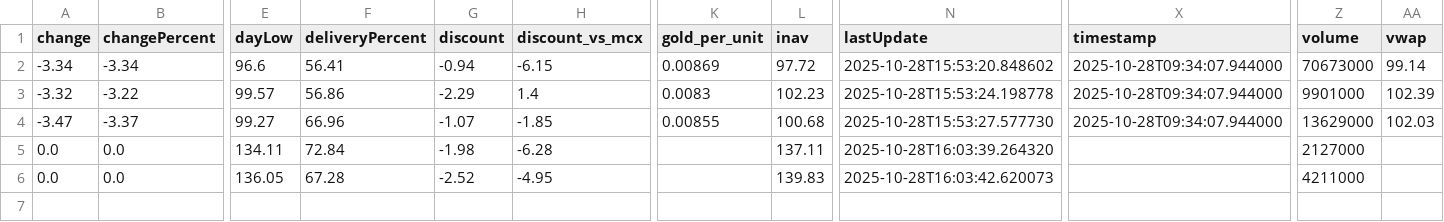
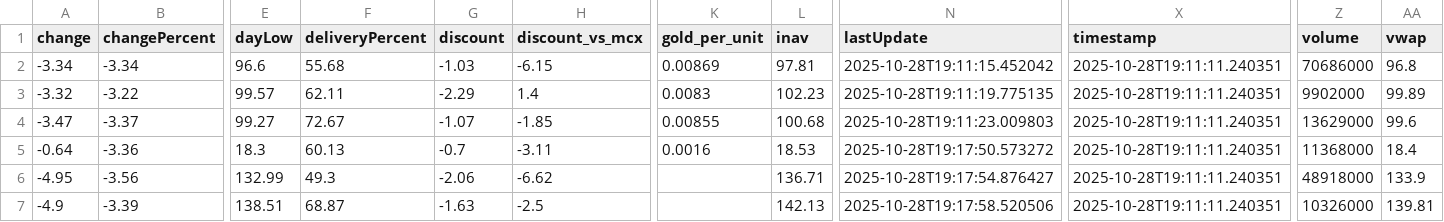
Before and after one commit to abhishekkumar9807/etf-tracker, a CSV file: data/etf_cache.csv, drawn as a sheet; only a part is shown, gaps mark what is left out; removed rows and columns are numbered as before the commit, all else as after; rows hold the shown columns only; the diff names each change by its address in the sheet, - before the commit and + after, or states it on an @@ line.

```diff
--- a/data/etf_cache.csv
+++ b/data/etf_cache.csv
-F2 (deliveryPercent): 56.41
+F2 (deliveryPercent): 55.68
-G2 (discount): -0.94
+G2 (discount): -1.03
-L2 (inav): 97.72
+L2 (inav): 97.81
-N2 (lastUpdate): 2025-10-28T15:53:20.848602
+N2 (lastUpdate): 2025-10-28T19:11:15.452042
-X2:X4 (timestamp): 2025-10-28T09:34:07.944000
+X2:X4 (timestamp): 2025-10-28T19:11:11.240351
-Z2 (volume): 70673000
+Z2 (volume): 70686000
-AA2 (vwap): 99.14
+AA2 (vwap): 96.8
-F3 (deliveryPercent): 56.86
+F3 (deliveryPercent): 62.11
-N3 (lastUpdate): 2025-10-28T15:53:24.198778
+N3 (lastUpdate): 2025-10-28T19:11:19.775135
-Z3 (volume): 9901000
+Z3 (volume): 9902000
-AA3 (vwap): 102.39
+AA3 (vwap): 99.89
-F4 (deliveryPercent): 66.96
+F4 (deliveryPercent): 72.67
-N4 (lastUpdate): 2025-10-28T15:53:27.577730
+N4 (lastUpdate): 2025-10-28T19:11:23.009803
-AA4 (vwap): 102.03
+AA4 (vwap): 99.6
-row 5: 0.0 | 0.0 | 134.11 | 72.84 | -1.98 | -6.28 |  | 137.11 | 2025-10-28T16:03:39.264320 |  | 2127000
-row 6: 0.0 | 0.0 | 136.05 | 67.28 | -2.52 | -4.95 |  | 139.83 | 2025-10-28T16:03:42.620073 |  | 4211000
+row 5: -0.64 | -3.36 | 18.3 | 60.13 | -0.7 | -3.11 | 0.0016 | 18.53 | 2025-10-28T19:17:50.573272 | 2025-10-28T19:11:11.240351 | 11368000 | 18.4
+row 6: -4.95 | -3.56 | 132.99 | 49.3 | -2.06 | -6.62 |  | 136.71 | 2025-10-28T19:17:54.876427 | 2025-10-28T19:11:11.240351 | 48918000 | 133.9
+row 7: -4.9 | -3.39 | 138.51 | 68.87 | -1.63 | -2.5 |  | 142.13 | 2025-10-28T19:17:58.520506 | 2025-10-28T19:11:11.240351 | 10326000 | 139.81
```
Also changed, not shown: data/etf_static_cache.csv, 2 other files.
